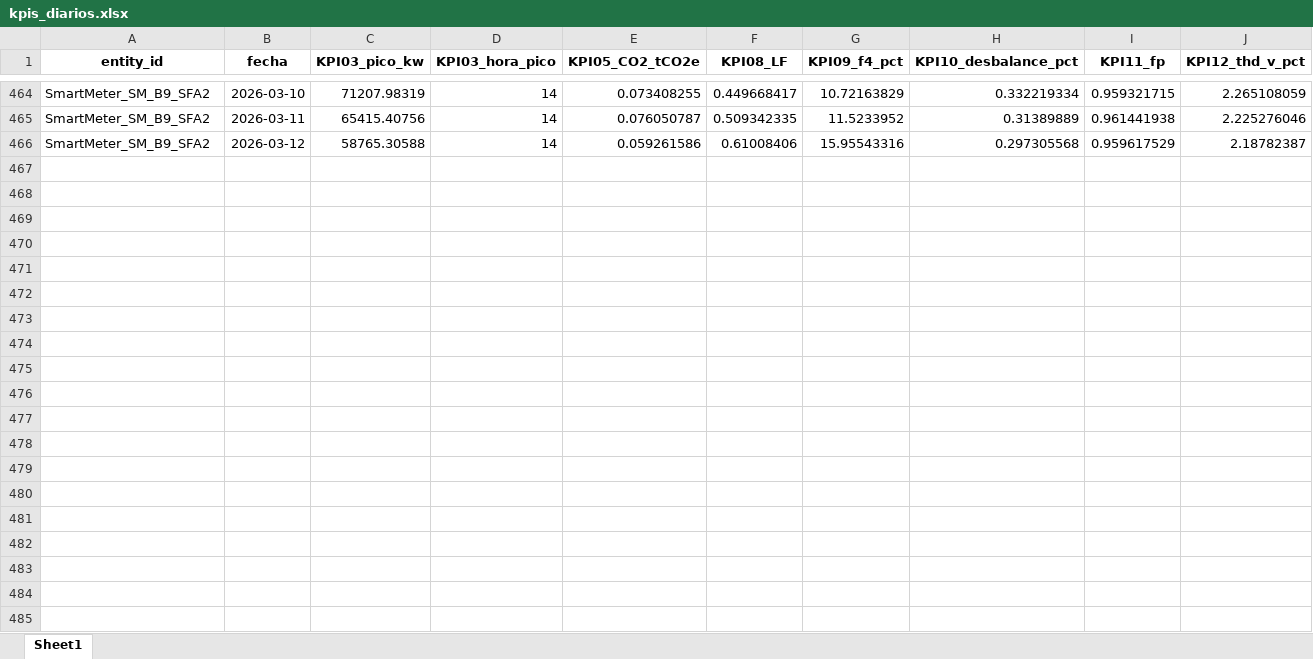
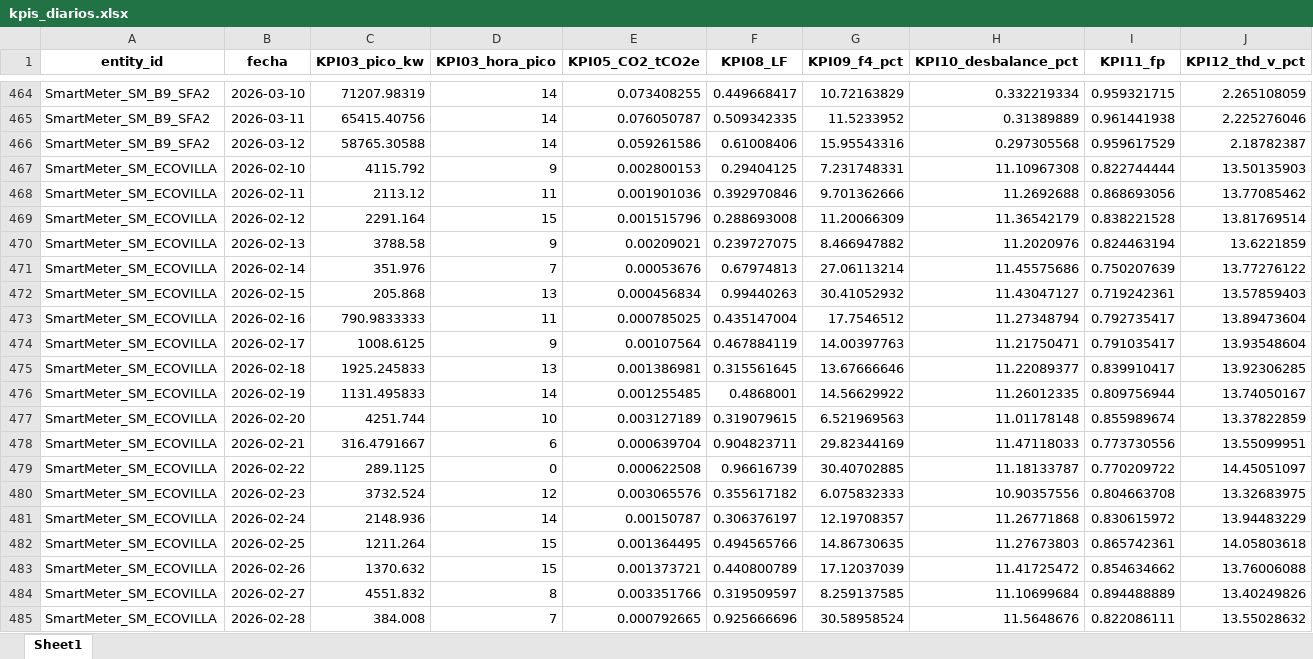
Before and after one commit to nickmen1201/e-visor, an Excel workbook: 2026/kpis_diarios.xlsx, sheet Sheet1, drawn as a sheet; only a part is shown, gaps mark what is left out; values as stored, in another font and other column widths than the file's, no borders; the diff covers the shown part only; the diff names each change by its address in the sheet, - before the commit and + after, or states it on an @@ line.

```diff
--- a/2026/kpis_diarios.xlsx (sheet Sheet1)
+++ b/2026/kpis_diarios.xlsx (sheet Sheet1)
+row 467: SmartMeter_SM_ECOVILLA | 2026-02-10 | 4115.792 | 9 | 0.002800153 | 0.29404125 | 7.231748331 | 11.10967308 | 0.822744444 | 13.50135903
+row 468: SmartMeter_SM_ECOVILLA | 2026-02-11 | 2113.12 | 11 | 0.001901036 | 0.392970846 | 9.701362666 | 11.2692688 | 0.868693056 | 13.77085462
+row 469: SmartMeter_SM_ECOVILLA | 2026-02-12 | 2291.164 | 15 | 0.001515796 | 0.288693008 | 11.20066309 | 11.36542179 | 0.838221528 | 13.81769514
+row 470: SmartMeter_SM_ECOVILLA | 2026-02-13 | 3788.58 | 9 | 0.00209021 | 0.239727075 | 8.466947882 | 11.2020976 | 0.824463194 | 13.6221859
+row 471: SmartMeter_SM_ECOVILLA | 2026-02-14 | 351.976 | 7 | 0.00053676 | 0.67974813 | 27.06113214 | 11.45575686 | 0.750207639 | 13.77276122
+row 472: SmartMeter_SM_ECOVILLA | 2026-02-15 | 205.868 | 13 | 0.000456834 | 0.99440263 | 30.41052932 | 11.43047127 | 0.719242361 | 13.57859403
+row 473: SmartMeter_SM_ECOVILLA | 2026-02-16 | 790.9833333 | 11 | 0.000785025 | 0.435147004 | 17.7546512 | 11.27348794 | 0.792735417 | 13.89473604
+row 474: SmartMeter_SM_ECOVILLA | 2026-02-17 | 1008.6125 | 9 | 0.00107564 | 0.467884119 | 14.00397763 | 11.21750471 | 0.791035417 | 13.93548604
+row 475: SmartMeter_SM_ECOVILLA | 2026-02-18 | 1925.245833 | 13 | 0.001386981 | 0.315561645 | 13.67666646 | 11.22089377 | 0.839910417 | 13.92306285
+row 476: SmartMeter_SM_ECOVILLA | 2026-02-19 | 1131.495833 | 14 | 0.001255485 | 0.4868001 | 14.56629922 | 11.26012335 | 0.809756944 | 13.74050167
+row 477: SmartMeter_SM_ECOVILLA | 2026-02-20 | 4251.744 | 10 | 0.003127189 | 0.319079615 | 6.521969563 | 11.01178148 | 0.855989674 | 13.37822859
+row 478: SmartMeter_SM_ECOVILLA | 2026-02-21 | 316.4791667 | 6 | 0.000639704 | 0.904823711 | 29.82344169 | 11.47118033 | 0.773730556 | 13.55099951
+row 479: SmartMeter_SM_ECOVILLA | 2026-02-22 | 289.1125 | 0 | 0.000622508 | 0.96616739 | 30.40702885 | 11.18133787 | 0.770209722 | 14.45051097
+row 480: SmartMeter_SM_ECOVILLA | 2026-02-23 | 3732.524 | 12 | 0.003065576 | 0.355617182 | 6.075832333 | 10.90357556 | 0.804663708 | 13.32683975
+row 481: SmartMeter_SM_ECOVILLA | 2026-02-24 | 2148.936 | 14 | 0.00150787 | 0.306376197 | 12.19708357 | 11.26771868 | 0.830615972 | 13.94483229
+row 482: SmartMeter_SM_ECOVILLA | 2026-02-25 | 1211.264 | 15 | 0.001364495 | 0.494565766 | 14.86730635 | 11.27673803 | 0.865742361 | 14.05803618
+row 483: SmartMeter_SM_ECOVILLA | 2026-02-26 | 1370.632 | 15 | 0.001373721 | 0.440800789 | 17.12037039 | 11.41725472 | 0.854634662 | 13.76006088
+row 484: SmartMeter_SM_ECOVILLA | 2026-02-27 | 4551.832 | 8 | 0.003351766 | 0.319509597 | 8.259137585 | 11.10699684 | 0.894488889 | 13.40249826
+row 485: SmartMeter_SM_ECOVILLA | 2026-02-28 | 384.008 | 7 | 0.000792665 | 0.925666696 | 30.58958524 | 11.5648676 | 0.822086111 | 13.55028632
```
Also changed, not shown: 19 added rows, 7 removed rows and 150 edited cells elsewhere in this sheet, 2026/indicadores_diarios.xlsx, 7 other files.
